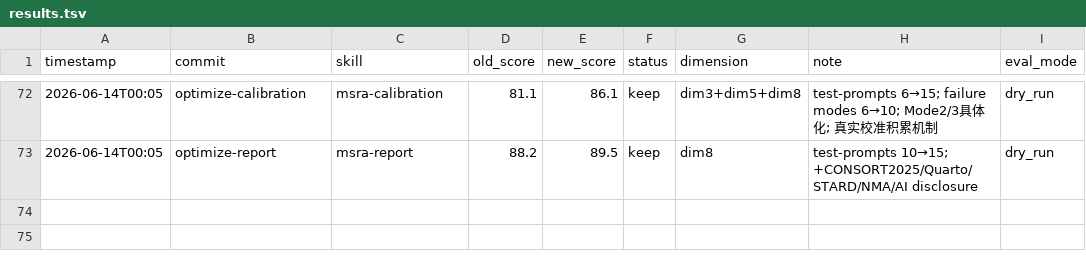
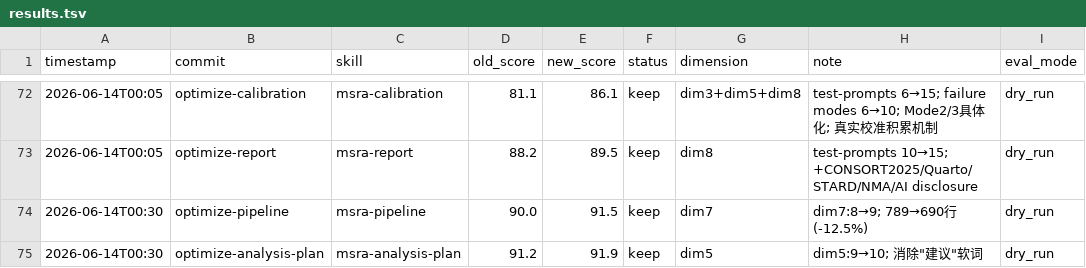
Before and after one commit to boangus/medical-stats-research-assistant-for-claude-code, a TSV file: .darwin-results/results.tsv, drawn as a sheet; only a part is shown, gaps mark what is left out.

Commit message:
eval: pipeline 90->91.5, analysis-plan 91.2->91.9

```diff
--- a/.darwin-results/results.tsv
+++ b/.darwin-results/results.tsv
@@ -73 +73,3 @@ timestamp	commit	skill	old_score	new_score	status	dimension	note	eval_mode
 2026-06-14T00:05	optimize-report	msra-report	88.2	89.5	keep	dim8	test-prompts 10→15; +CONSORT2025/Quarto/STARD/NMA/AI disclosure	dry_run
+2026-06-14T00:30	optimize-pipeline	msra-pipeline	90.0	91.5	keep	dim7	dim7:8→9; 789→690行(-12.5%)	dry_run
+2026-06-14T00:30	optimize-analysis-plan	msra-analysis-plan	91.2	91.9	keep	dim5	dim5:9→10; 消除"建议"软词	dry_run
```
